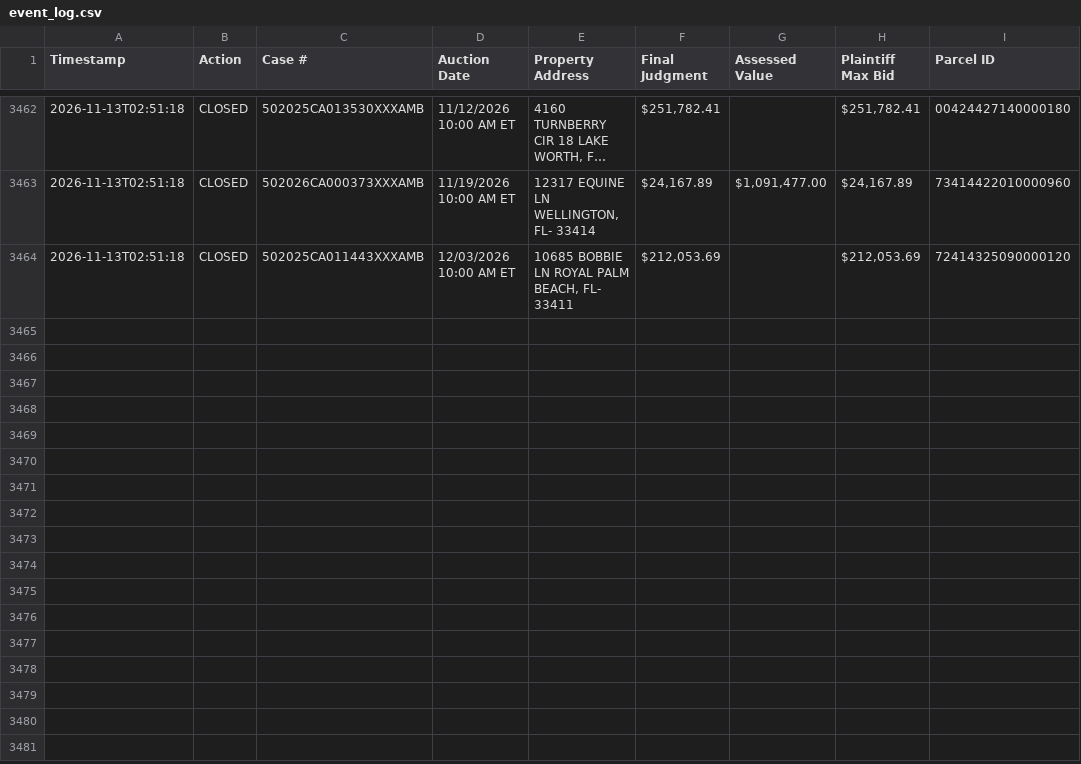
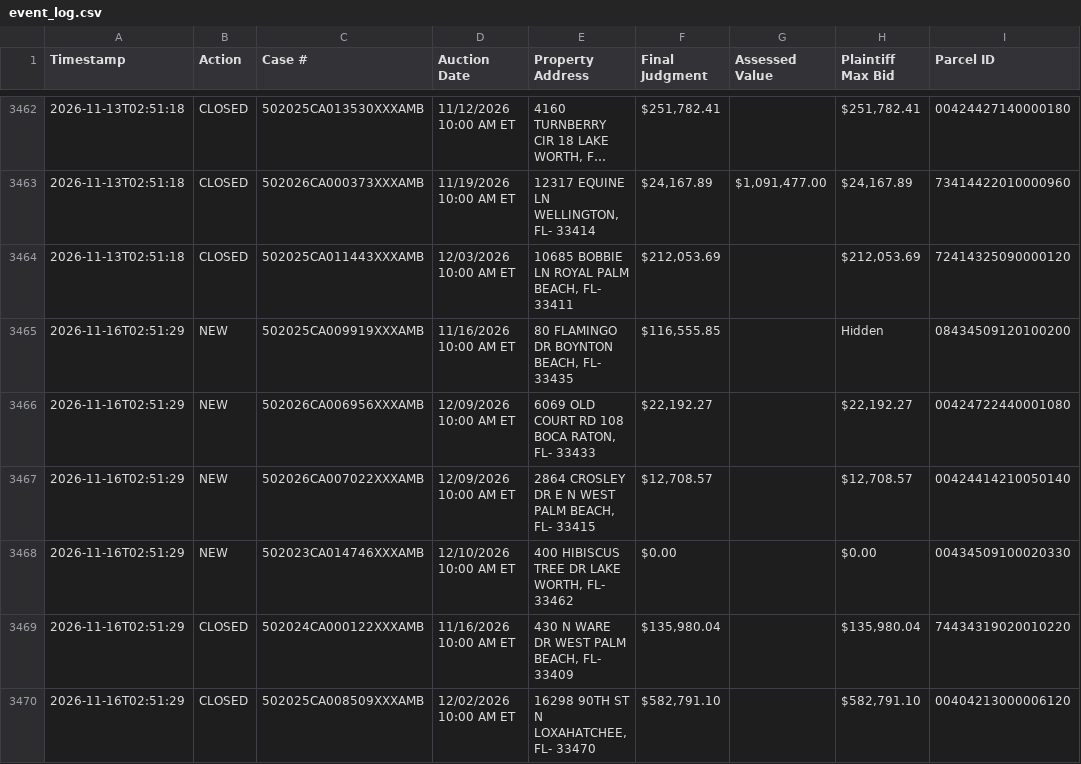
Before and after one commit to figlesias7/realforeclose-palmbeach, a CSV file: data/event_log.csv, drawn as a sheet; only a part is shown, gaps mark what is left out; long unchanged cells end in ….

```diff
--- a/data/event_log.csv
+++ b/data/event_log.csv
@@ -3464 +3464,7 @@ Timestamp,Action,Case #,Auction Date,Property Address,Final Judgment,Assessed Va
 2026-11-13T02:51:18,CLOSED,502025CA011443XXXAMB,12/03/2026 10:00 AM ET,"10685 BOBBIE LN ROYAL PALM BEACH, FL- 33411","$212,053.69",,"$212,053.69",72414325090000120
+2026-11-16T02:51:29,NEW,502025CA009919XXXAMB,11/16/2026 10:00 AM ET,"80 FLAMINGO DR BOYNTON BEACH, FL- 33435","$116,555.85",,Hidden,08434509120100200
+2026-11-16T02:51:29,NEW,502026CA006956XXXAMB,12/09/2026 10:00 AM ET,"6069 OLD COURT RD 108 BOCA RATON, FL- 33433","$22,192.27",,"$22,192.27",00424722440001080
+2026-11-16T02:51:29,NEW,502026CA007022XXXAMB,12/09/2026 10:00 AM ET,"2864 CROSLEY DR E N WEST PALM BEACH, FL- 33415","$12,708.57",,"$12,708.57",00424414210050140
+2026-11-16T02:51:29,NEW,502023CA014746XXXAMB,12/10/2026 10:00 AM ET,"400 HIBISCUS TREE DR LAKE WORTH, FL- 33462",$0.00,,$0.00,00434509100020330
+2026-11-16T02:51:29,CLOSED,502024CA000122XXXAMB,11/16/2026 10:00 AM ET,"430 N WARE DR WEST PALM BEACH, FL- 33409","$135,980.04",,"$135,980.04",74434319020010220
+2026-11-16T02:51:29,CLOSED,502025CA008509XXXAMB,12/02/2026 10:00 AM ET,"16298 90TH ST N LOXAHATCHEE, FL- 33470","$582,791.10",,"$582,791.10",00404213000006120
```
Also changed, not shown: data/active_foreclosures.csv, data/all_seen.csv, 3 other files.
